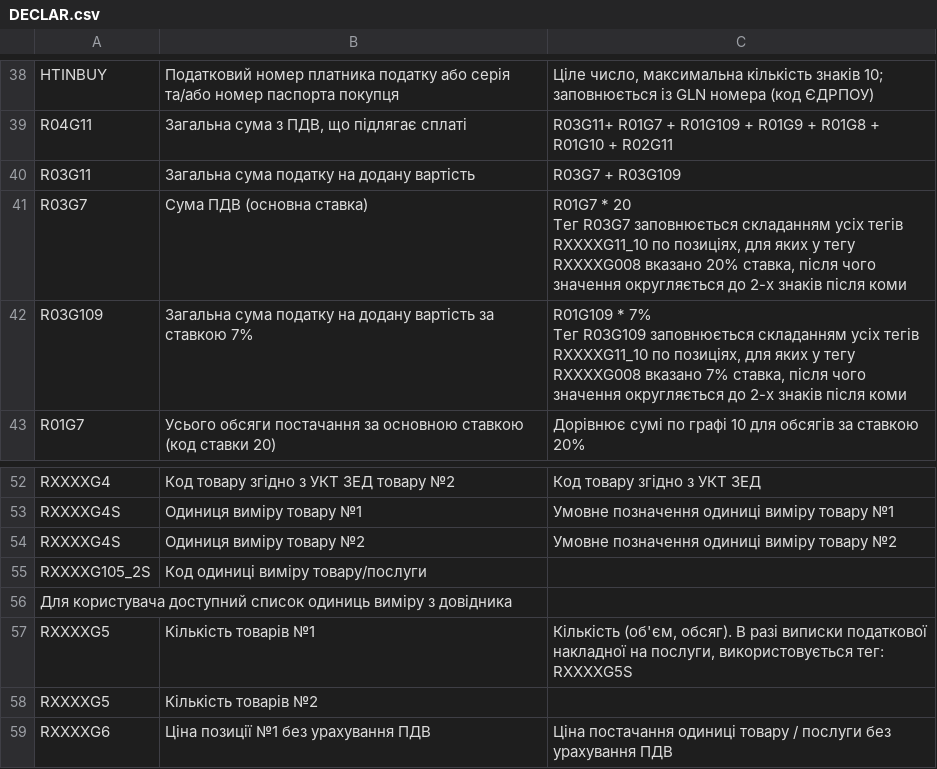
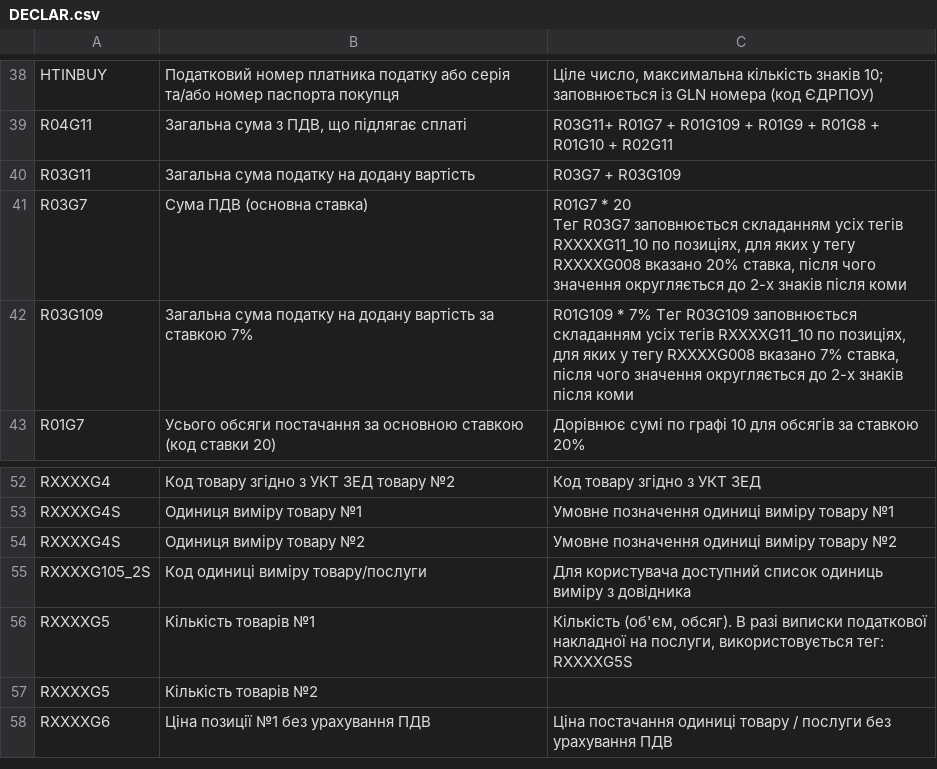
Before and after one commit to EDI-N/Docs, a CSV file: docs/source/XML/files/DECLAR.csv, drawn as a sheet; only a part is shown, gaps mark what is left out.

Commit message:
Update DECLAR.csv

```diff
--- a/docs/source/XML/files/DECLAR.csv
+++ b/docs/source/XML/files/DECLAR.csv
@@ -54,4 +54,3 @@ R03G7,Сума ПДВ (основна ставка),"R01G7 * 20
 Тег R03G7 заповнюється складанням усіх тегів RXXXXG11_10 по позиціях, для яких у тегу RXXXXG008 вказано 20% ставка, після чого значення округляється до 2-х знаків після коми"
-R03G109,Загальна сума податку на додану вартість за ставкою 7%,"R01G109 * 7%
-Тег R03G109 заповнюється складанням усіх тегів RXXXXG11_10 по позиціях, для яких у тегу RXXXXG008 вказано 7% ставка, після чого значення округляється до 2-х знаків після коми"
+R03G109,Загальна сума податку на додану вартість за ставкою 7%,"R01G109 * 7% Тег R03G109 заповнюється складанням усіх тегів RXXXXG11_10 по позиціях, для яких у тегу RXXXXG008 вказано 7% ставка, після чого значення округляється до 2-х знаків після коми"
 R01G7,Усього обсяги постачання за основною ставкою (код ставки 20),Дорівнює сумі по графі 10 для обсягів за ставкою 20%
@@ -68,4 +67,3 @@ RXXXXG4S,Одиниця виміру товару №1,Умовне познач
 RXXXXG4S,Одиниця виміру товару №2,Умовне позначення одиниці виміру товару №2
-RXXXXG105_2S,Код одиниці виміру товару/послуги,
-Для користувача доступний список одиниць виміру з довідника
+RXXXXG105_2S,Код одиниці виміру товару/послуги,Для користувача доступний список одиниць виміру з довідника
 RXXXXG5,Кількість товарів №1,"Кількість (об'єм, обсяг). В разі виписки податкової накладної на послуги, використовується тег: RXXXXG5S"
```
